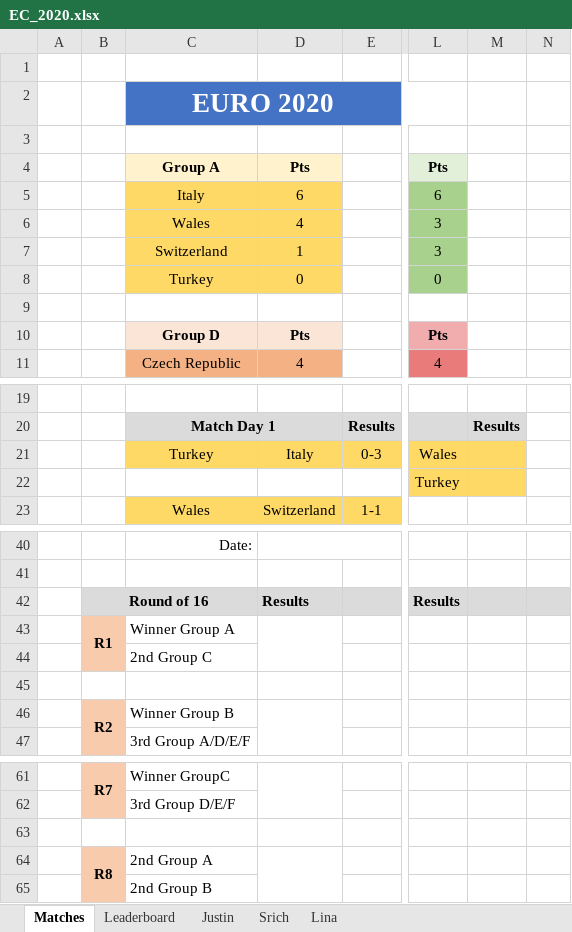
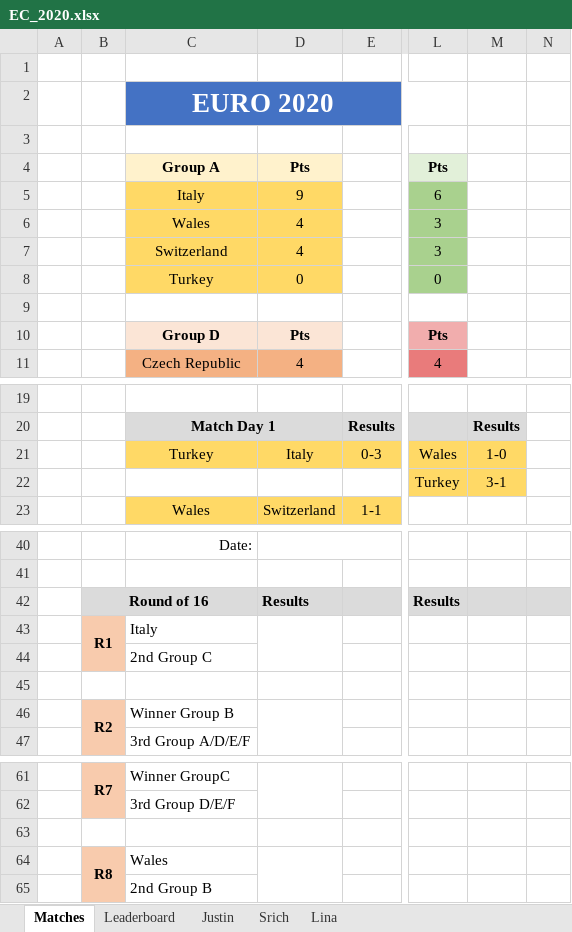
Before and after one commit to beedoug2000/Euro2020, an Excel workbook: Euro2020/result_files/EC_2020.xlsx, sheet Matches, drawn as a sheet; only a part is shown, gaps mark what is left out; values as stored, in another font and other column widths than the file's, no borders; the diff names each change by its address in the sheet, - before the commit and + after, or states it on an @@ line.

```diff
--- a/Euro2020/result_files/EC_2020.xlsx (sheet Matches)
+++ b/Euro2020/result_files/EC_2020.xlsx (sheet Matches)
-D5: 6
+D5: 9
-D7: 1
+D7: 4
-M21: (empty)
+M21: 1-0
-M22: (empty)
+M22: 3-1
-C43: Winner Group A
+C43: Italy
-C64: 2nd Group A
+C64: Wales
```
Also changed, not shown: sheet Leaderboard, sheet Lina, sheet Justin, sheet Srich.
